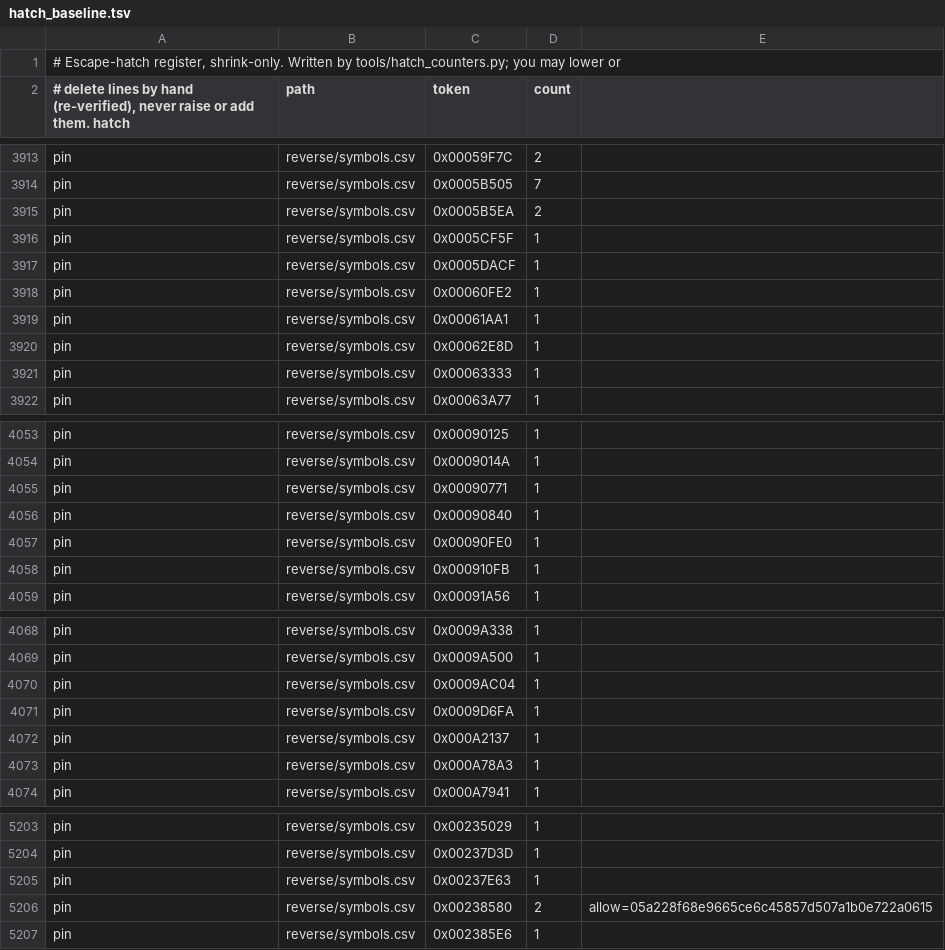
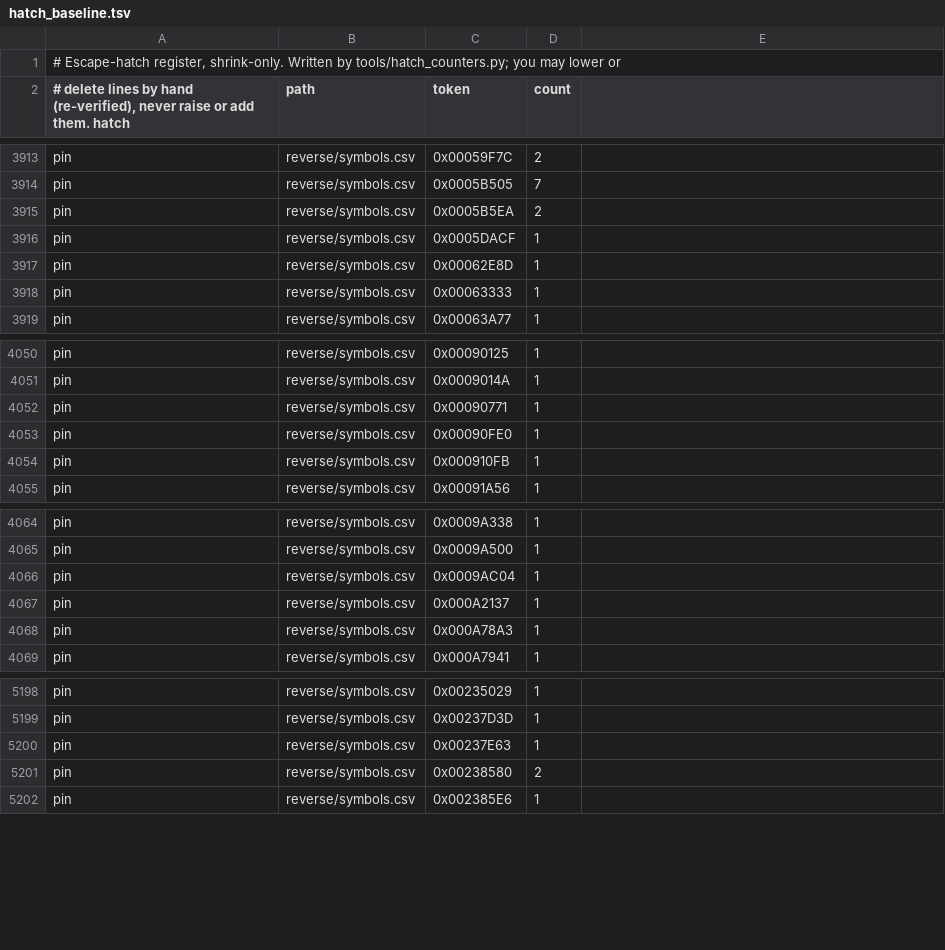
Before and after one commit to Open-BFME/Open-BFME-2, a TSV file: reverse/hatch_baseline.tsv, drawn as a sheet; only a part is shown, gaps mark what is left out.

Commit message:
Retire unused deleting-destructor duplicates with native coverage
Preserve all four native extents and 92 unique bytes. Complete current-object audit and subsequent changed-object checks found no outside consumers. Remove five unused pins through the normal shrinking counter update.

Verifier-Change: shrink obsolete pin counters; preserve every retained native body and all enforcement.

```diff
--- a/reverse/hatch_baseline.tsv
+++ b/reverse/hatch_baseline.tsv
@@ -3915,6 +3915,3 @@ pin	reverse/symbols.csv	0x0005B505	7
 pin	reverse/symbols.csv	0x0005B5EA	2
-pin	reverse/symbols.csv	0x0005CF5F	1
 pin	reverse/symbols.csv	0x0005DACF	1
-pin	reverse/symbols.csv	0x00060FE2	1
-pin	reverse/symbols.csv	0x00061AA1	1
 pin	reverse/symbols.csv	0x00062E8D	1
@@ -4055,3 +4052,2 @@ pin	reverse/symbols.csv	0x0009014A	1
 pin	reverse/symbols.csv	0x00090771	1
-pin	reverse/symbols.csv	0x00090840	1
 pin	reverse/symbols.csv	0x00090FE0	1
@@ -4070,3 +4066,2 @@ pin	reverse/symbols.csv	0x0009A500	1
 pin	reverse/symbols.csv	0x0009AC04	1
-pin	reverse/symbols.csv	0x0009D6FA	1
 pin	reverse/symbols.csv	0x000A2137	1
@@ -5205,3 +5200,3 @@ pin	reverse/symbols.csv	0x00237D3D	1
 pin	reverse/symbols.csv	0x00237E63	1
-pin	reverse/symbols.csv	0x00238580	2	allow=05a228f68e9665ce6c45857d507a1b0e722a0615
+pin	reverse/symbols.csv	0x00238580	2
 pin	reverse/symbols.csv	0x002385E6	1
```
Also changed, not shown: 7 other files.
